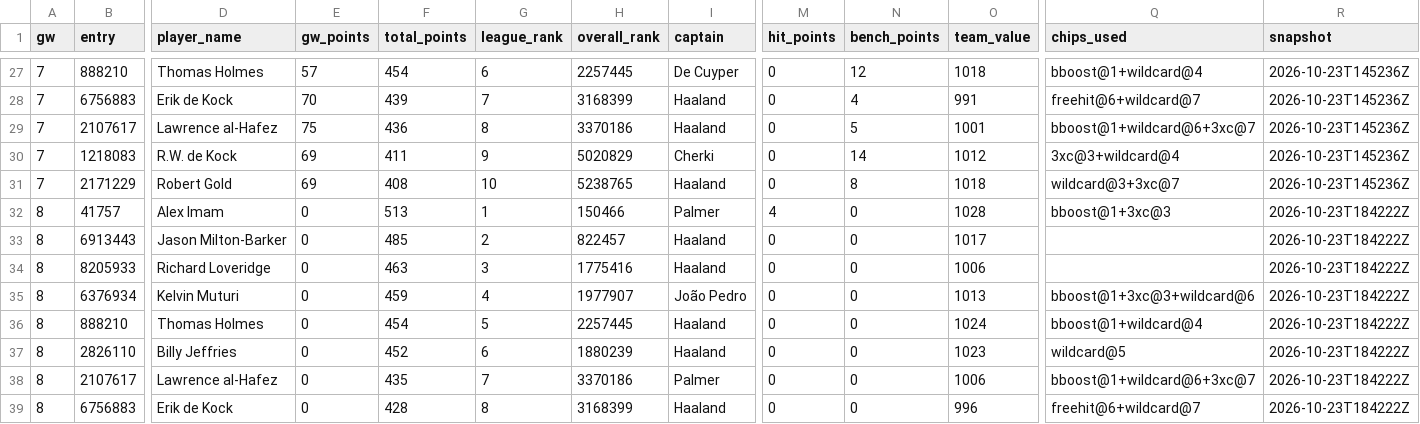
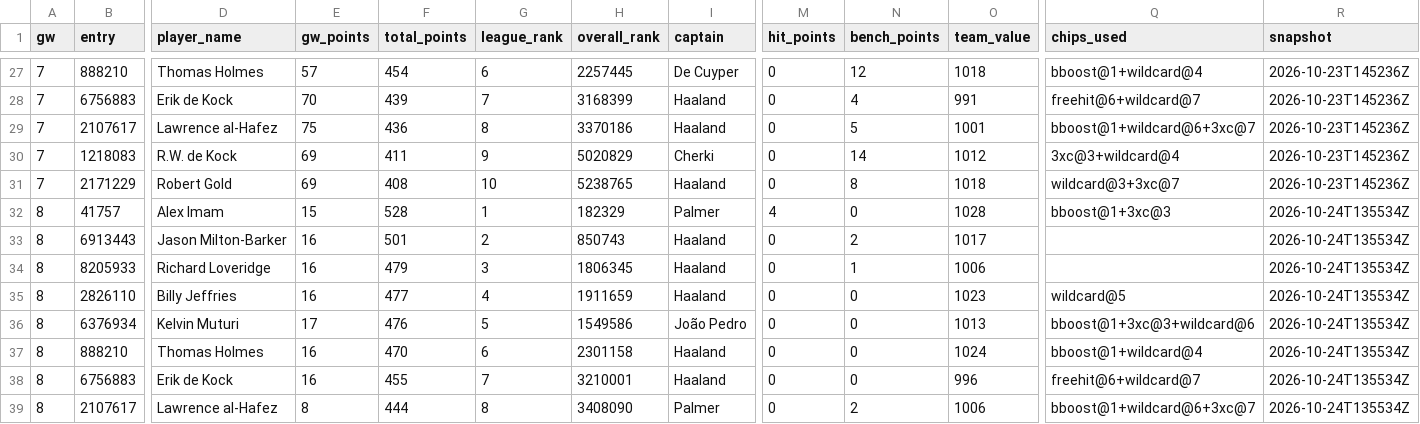
Before and after one commit to erikdekock/FPL2627, a CSV file: data/rivals.csv, drawn as a sheet; only a part is shown, gaps mark what is left out; removed rows and columns are numbered as before the commit, all else as after; rows hold the shown columns only; the diff covers the shown part only; the diff names each change by its address in the sheet, - before the commit and + after, or states it on an @@ line.

```diff
--- a/data/rivals.csv
+++ b/data/rivals.csv
-E32 (gw_points): 0
+E32 (gw_points): 15
-F32 (total_points): 513
+F32 (total_points): 528
-H32 (overall_rank): 150466
+H32 (overall_rank): 182329
-R32:R34 (snapshot): 2026-10-23T184222Z
+R32:R34 (snapshot): 2026-10-24T135534Z
-E33:E34 (gw_points): 0
+E33:E34 (gw_points): 16
-F33 (total_points): 485
+F33 (total_points): 501
-H33 (overall_rank): 822457
+H33 (overall_rank): 850743
-N33 (bench_points): 0
+N33 (bench_points): 2
-F34 (total_points): 463
+F34 (total_points): 479
-H34 (overall_rank): 1775416
+H34 (overall_rank): 1806345
-N34 (bench_points): 0
+N34 (bench_points): 1
+row 35: 8 | 2826110 | Billy Jeffries | 16 | 477 | 4 | 1911659 | Haaland | 0 | 0 | 1023 | wildcard@5 | 2026-10-24T135534Z
-E36 (gw_points): 0
+E36 (gw_points): 17
-F36 (total_points): 459
+F36 (total_points): 476
-G36 (league_rank): 4
+G36 (league_rank): 5
-H36 (overall_rank): 1977907
+H36 (overall_rank): 1549586
-R36:R37 (snapshot): 2026-10-23T184222Z
+R36:R37 (snapshot): 2026-10-24T135534Z
-E37 (gw_points): 0
+E37 (gw_points): 16
-F37 (total_points): 454
+F37 (total_points): 470
-G37 (league_rank): 5
+G37 (league_rank): 6
-H37 (overall_rank): 2257445
+H37 (overall_rank): 2301158
-row 37: 8 | 2826110 | Billy Jeffries | 0 | 452 | 6 | 1880239 | Haaland | 0 | 0 | 1023 | wildcard@5 | 2026-10-23T184222Z
-row 38: 8 | 2107617 | Lawrence al-Hafez | 0 | 435 | 7 | 3370186 | Palmer | 0 | 0 | 1006 | bboost@1+wildcard@6+3xc@7 | 2026-10-23T184222Z
-E38 (gw_points): 0
+E38 (gw_points): 16
-F38 (total_points): 428
+F38 (total_points): 455
-G38 (league_rank): 8
+G38 (league_rank): 7
-H38 (overall_rank): 3168399
+H38 (overall_rank): 3210001
-R38 (snapshot): 2026-10-23T184222Z
+R38 (snapshot): 2026-10-24T135534Z
+row 39: 8 | 2107617 | Lawrence al-Hafez | 8 | 444 | 8 | 3408090 | Palmer | 0 | 2 | 1006 | bboost@1+wildcard@6+3xc@7 | 2026-10-24T135534Z
```
Also changed, not shown: 8 edited cells elsewhere in this file, data/xp/team_strength.csv, data/xp/xp_gw09-13.csv, 4 other files.
